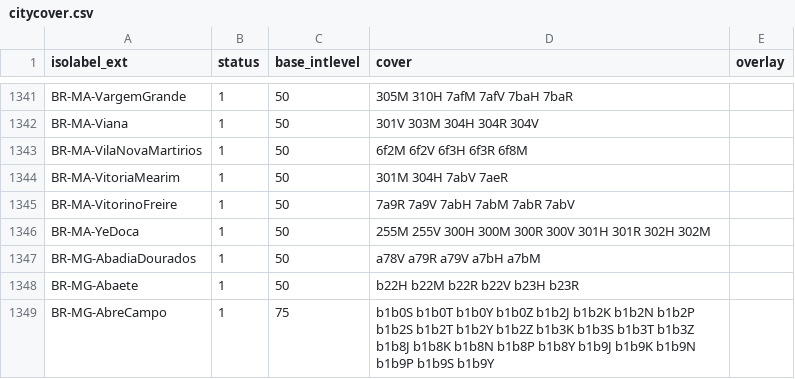
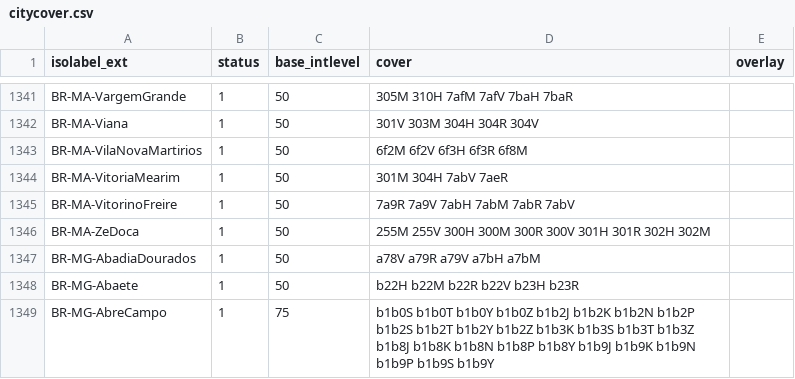
Before and after one commit to osm-codes/BR, a CSV file: data/citycover.csv, drawn as a sheet; only a part is shown, gaps mark what is left out.

Commit message:
corrige isolabel_ext após troca Y<->Z em coberturas. osm-codes/AFAcodes-softwareGen#28

```diff
--- a/data/citycover.csv
+++ b/data/citycover.csv
@@ -1345,3 +1345,3 @@ BR-MA-VitoriaMearim,1,50,301M 304H 7abV 7aeR,
 BR-MA-VitorinoFreire,1,50,7a9R 7a9V 7abH 7abM 7abR 7abV,
-BR-MA-YeDoca,1,50,255M 255V 300H 300M 300R 300V 301H 301R 302H 302M,
+BR-MA-ZeDoca,1,50,255M 255V 300H 300M 300R 300V 301H 301R 302H 302M,
 BR-MG-AbadiaDourados,1,50,a78V a79R a79V a7bH a7bM,
```
